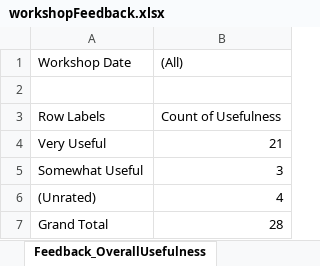
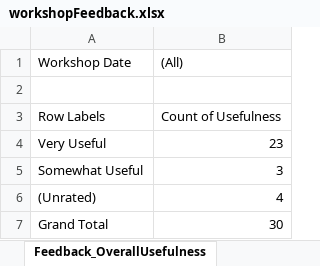
Before and after one commit to cityssm/itWorkshops, an Excel workbook: 2018-01-excel/workshopFeedback.xlsx, sheet Feedback_OverallUsefulness, drawn as a sheet; values as stored, in another font and other column widths than the file's, no borders; charts and pictures not drawn; the diff names each change by its address in the sheet, - before the commit and + after, or states it on an @@ line.

```diff
--- a/2018-01-excel/workshopFeedback.xlsx (sheet Feedback_OverallUsefulness)
+++ b/2018-01-excel/workshopFeedback.xlsx (sheet Feedback_OverallUsefulness)
-B4 ((All)): 21
+B4 ((All)): 23
-B7 ((All)): 28
+B7 ((All)): 30
```
Also changed, not shown: sheet FeedbackForms, sheet Feedback_Interests, sheet Feedback_DepartmentDivisions, charts or pictures.
